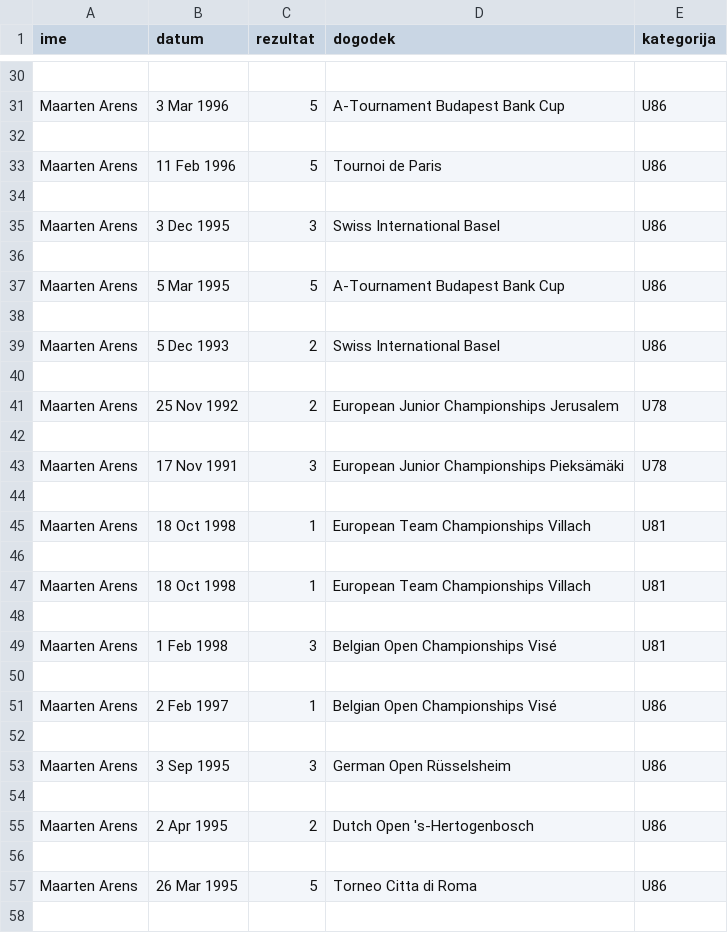
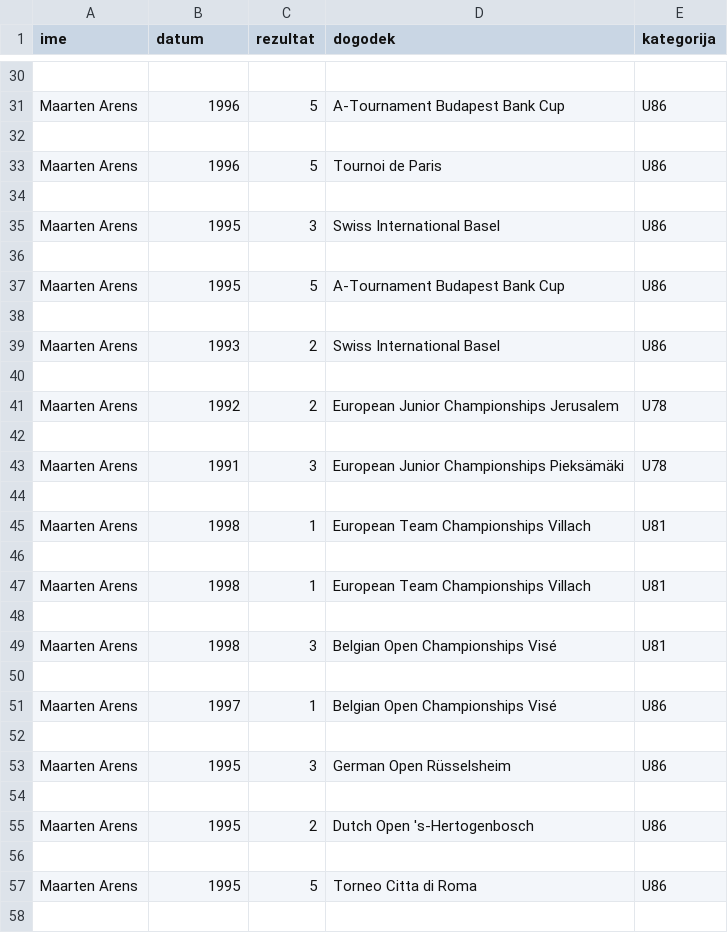
Before and after one commit to BenjaminLevicar/Projektna-naloga, a CSV file: tekmovalci.csv, drawn as a sheet; only a part is shown, gaps mark what is left out; the diff covers the shown part only; the diff names each change by its address in the sheet, - before the commit and + after, or states it on an @@ line.

```diff
--- a/tekmovalci.csv
+++ b/tekmovalci.csv
-B31 (datum): 3 Mar 1996
+B31 (datum): 1996
-B33 (datum): 11 Feb 1996
+B33 (datum): 1996
-B35 (datum): 3 Dec 1995
+B35 (datum): 1995
-B37 (datum): 5 Mar 1995
+B37 (datum): 1995
-B39 (datum): 5 Dec 1993
+B39 (datum): 1993
-B41 (datum): 25 Nov 1992
+B41 (datum): 1992
-B43 (datum): 17 Nov 1991
+B43 (datum): 1991
-B45 (datum): 18 Oct 1998
+B45 (datum): 1998
-B47 (datum): 18 Oct 1998
+B47 (datum): 1998
-B49 (datum): 1 Feb 1998
+B49 (datum): 1998
-B51 (datum): 2 Feb 1997
+B51 (datum): 1997
-B53 (datum): 3 Sep 1995
+B53 (datum): 1995
-B55 (datum): 2 Apr 1995
+B55 (datum): 1995
-B57 (datum): 26 Mar 1995
+B57 (datum): 1995
```
Also changed, not shown: 178 edited cells elsewhere in this file.
